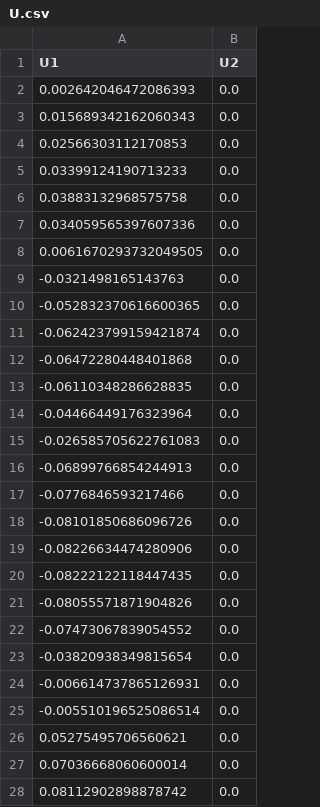
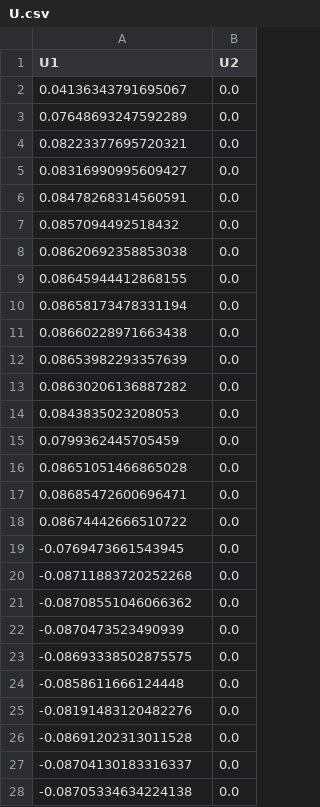
Before and after one commit to JuliaMPC/MichiganAutonomousVehicles.jl, a CSV file: examples/pathFollowing/results/U.csv, drawn as a sheet; only a part is shown; the diff covers the shown part only.

```diff
--- a/examples/pathFollowing/results/U.csv
+++ b/examples/pathFollowing/results/U.csv
@@ -1,28 +1,28 @@
 "U1","U2"
-0.002642046472086393,0.0
-0.015689342162060343,0.0
-0.02566303112170853,0.0
-0.03399124190713233,0.0
-0.03883132968575758,0.0
-0.034059565397607336,0.0
-0.0061670293732049505,0.0
--0.0321498165143763,0.0
--0.052832370616600365,0.0
--0.062423799159421874,0.0
--0.06472280448401868,0.0
--0.06110348286628835,0.0
--0.04466449176323964,0.0
--0.026585705622761083,0.0
--0.06899766854244913,0.0
--0.0776846593217466,0.0
--0.08101850686096726,0.0
--0.08226634474280906,0.0
--0.08222122118447435,0.0
--0.08055571871904826,0.0
--0.07473067839054552,0.0
--0.03820938349815654,0.0
--0.006614737865126931,0.0
--0.005510196525086514,0.0
-0.05275495706560621,0.0
-0.07036668060600014,0.0
-0.08112902898878742,0.0
+0.04136343791695067,0.0
+0.07648693247592289,0.0
+0.08223377695720321,0.0
+0.08316990995609427,0.0
+0.08478268314560591,0.0
+0.0857094492518432,0.0
+0.08620692358853038,0.0
+0.08645944412868155,0.0
+0.08658173478331194,0.0
+0.08660228971663438,0.0
+0.08653982293357639,0.0
+0.08630206136887282,0.0
+0.0843835023208053,0.0
+0.0799362445705459,0.0
+0.08651051466865028,0.0
+0.08685472600696471,0.0
+0.08674442666510722,0.0
+-0.0769473661543945,0.0
+-0.08711883720252268,0.0
+-0.08708551046066362,0.0
+-0.0870473523490939,0.0
+-0.08693338502875575,0.0
+-0.0858611666124448,0.0
+-0.08191483120482276,0.0
+-0.08691202313011528,0.0
+-0.08704130183316337,0.0
+-0.08705334634224138,0.0
```
Also changed, not shown: 10 edited cells elsewhere in this file, examples/pathFollowing/results/sol_u.csv, 6 other files.
